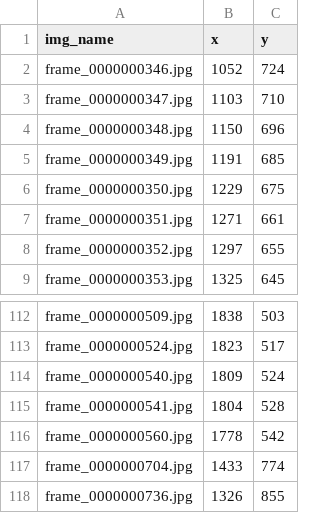
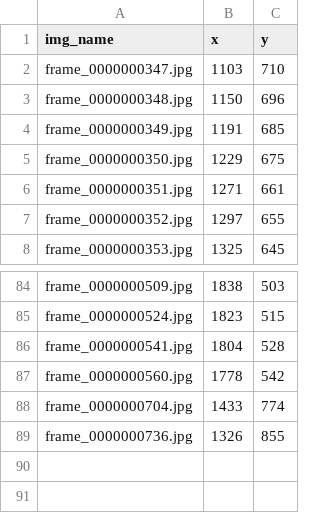
Before and after one commit to schwadan001/follow-flight, a CSV file: projects/elm_creek_6_recoil/coordinates.csv, drawn as a sheet; only a part is shown, gaps mark what is left out; removed rows and columns are numbered as before the commit, all else as after; the diff covers the shown part only; the diff names each change by its address in the sheet, - before the commit and + after, or states it on an @@ line.

```diff
--- a/projects/elm_creek_6_recoil/coordinates.csv
+++ b/projects/elm_creek_6_recoil/coordinates.csv
-row 2: frame_0000000346.jpg | 1052 | 724
-C85 (y): 517
+C85 (y): 515
-row 114: frame_0000000540.jpg | 1809 | 524
```
Also changed, not shown: 27 removed rows elsewhere in this file, projects/elm_creek_6_recoil/coordinates_complete.csv.
